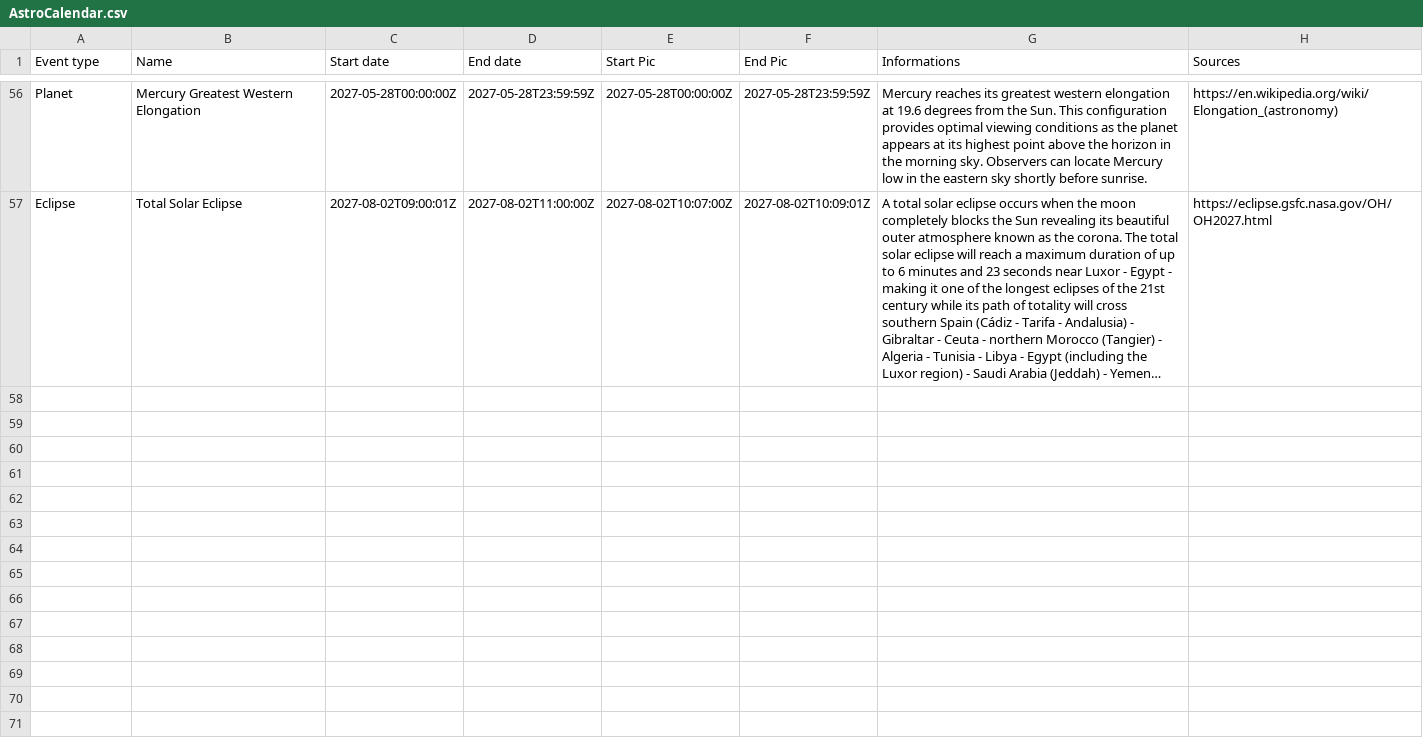
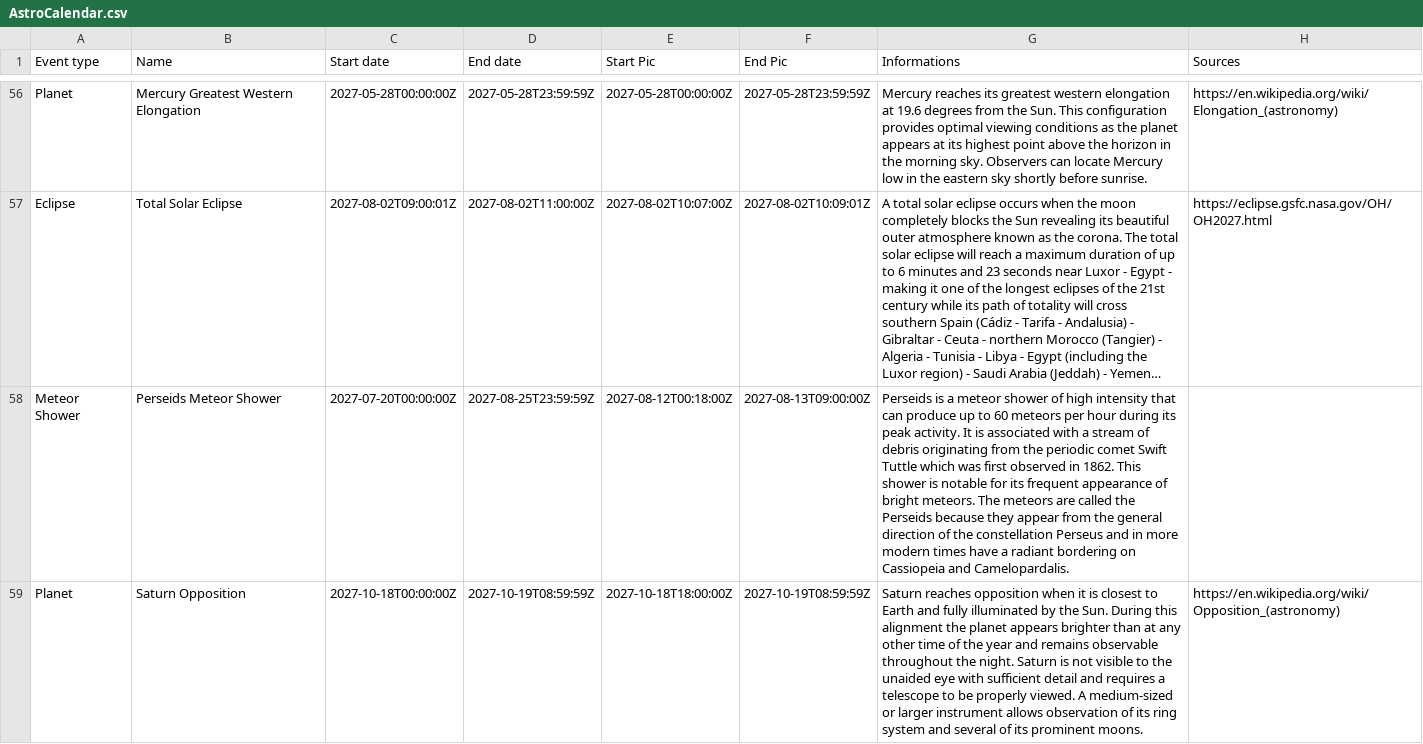
Before and after one commit to MauriceToast/Python_main, a CSV file: AstroCalendar.csv, drawn as a sheet; only a part is shown, gaps mark what is left out; long unchanged cells end in …; the diff covers the shown part only; the diff names each change by its address in the sheet, - before the commit and + after, or states it on an @@ line.

Commit message:
Add files via upload

```diff
--- a/AstroCalendar.csv
+++ b/AstroCalendar.csv
+row 58: Meteor Shower | Perseids Meteor Shower | 2027-07-20T00:00:00Z | 2027-08-25T23:59:59Z | 2027-08-12T00:18:00Z | 2027-08-13T09:00:00Z | Perseids is a meteor shower of high intensity that can produce up to 60 meteors per hour during its peak activity. It is associated with a stream of debris originating from the periodic comet Swift Tuttle which was first observed in 1862. This shower is notable for its frequent appearance of bright meteors. The meteors are called the Perseids because they appear from the general direction of the constellation Perseus and in more modern times have a radiant bordering on Cassiopeia and Camelopardalis.
+row 59: Planet | Saturn Opposition | 2027-10-18T00:00:00Z | 2027-10-19T08:59:59Z | 2027-10-18T18:00:00Z | 2027-10-19T08:59:59Z | Saturn reaches opposition when it is closest to Earth and fully illuminated by the Sun. During this alignment the planet appears brighter than at any other time of the year and remains observable throughout the night. Saturn is not visible to the unaided eye with sufficient detail and requires a telescope to be properly viewed. A medium-sized or larger instrument allows observation of its ring system and several of its prominent moons. | https://en.wikipedia.org/wiki/Opposition_(astronomy)
```
Also changed, not shown: 3 added rows elsewhere in this file.
